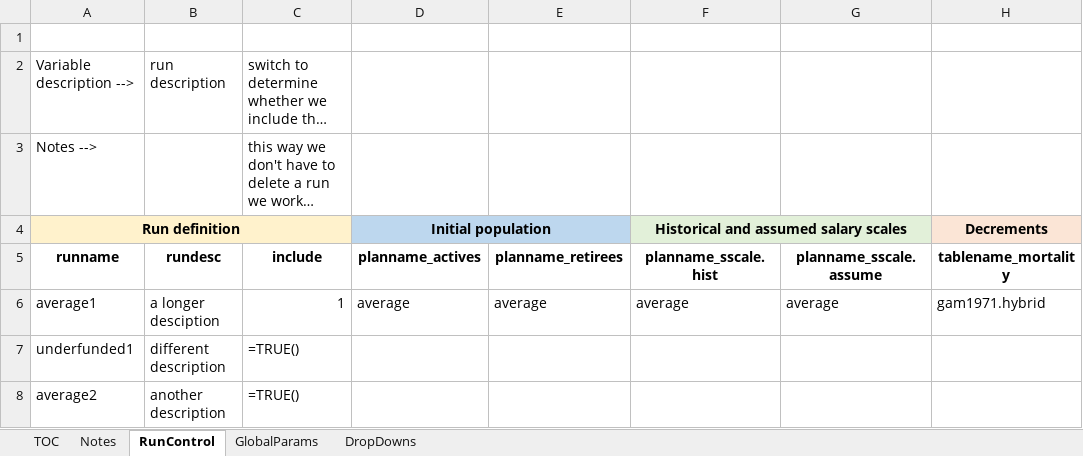
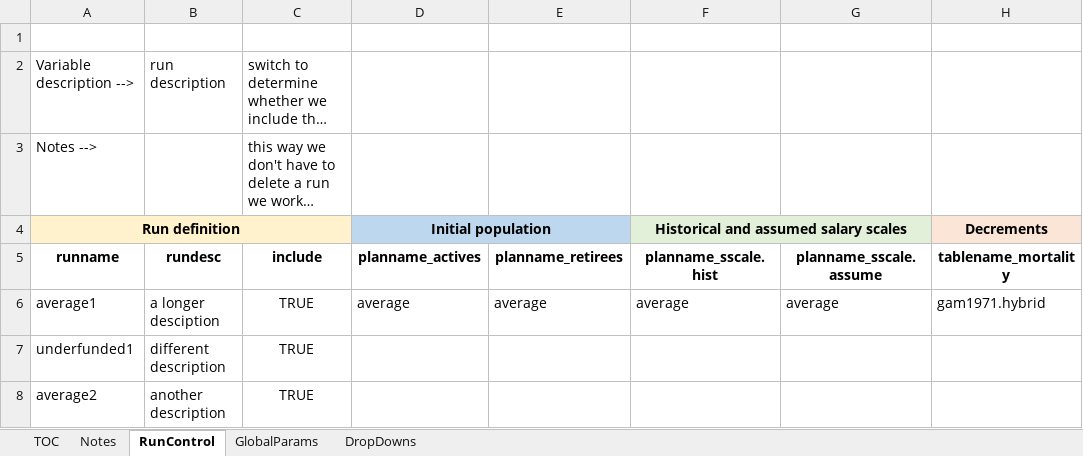
Before and after one commit to yimengyin16/Model_Main, an Excel workbook: RunControl(6).xlsx, sheet RunControl, drawn as a sheet; only a part is shown; long unchanged cells end in …; values as stored, in another font and other column widths than the file's, no borders; formulas without a stored value are shown as written; the diff names each change by its address in the sheet, - before the commit and + after, or states it on an @@ line.

Commit message:
Snapshot 6/3/2015

```diff
--- a/RunControl(6).xlsx (sheet RunControl)
+++ b/RunControl(6).xlsx (sheet RunControl)
-C6 (include): 1
+C6 (include): TRUE
-C6 alignment: right
+C6 alignment: center
-C7:C8 (include): =TRUE()
+C7:C8 (include): TRUE
-C7:C8 alignment: left
+C7:C8 alignment: center
```
